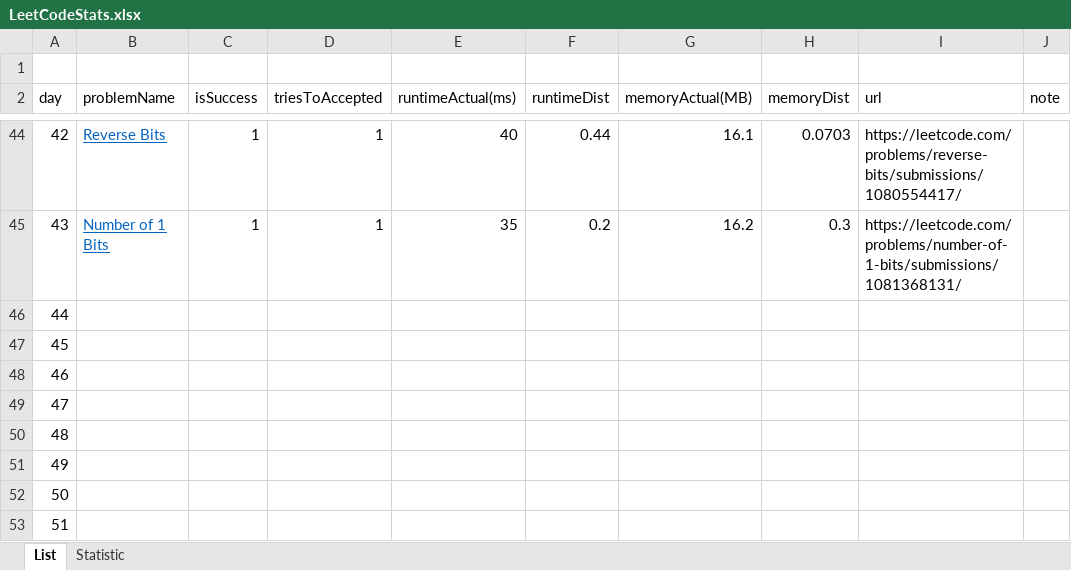
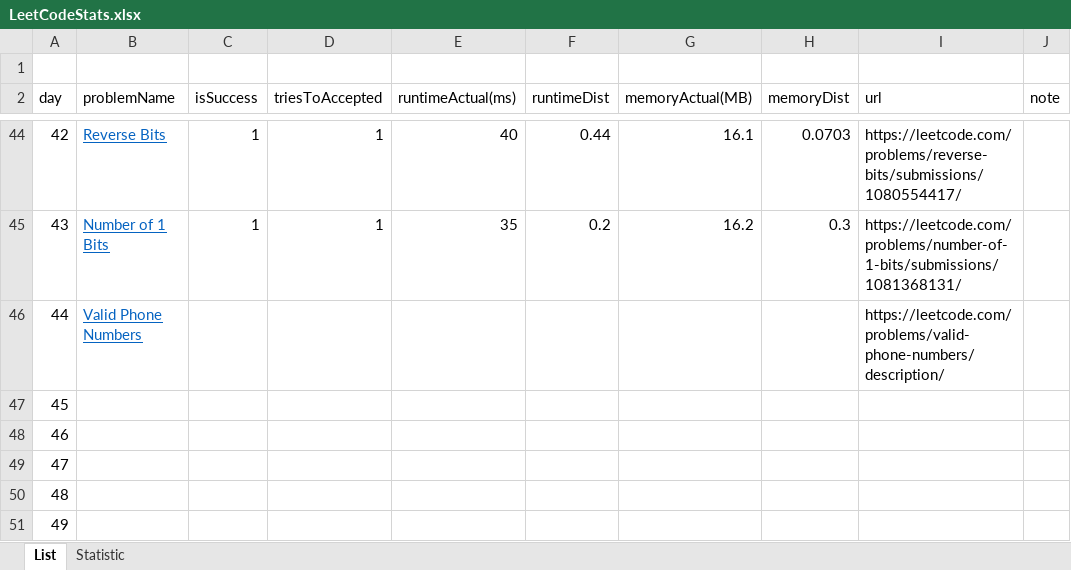
Before and after one commit to dkang919/CodingPractice, an Excel workbook: LeetCodeStats.xlsx, sheet List, drawn as a sheet; only a part is shown, gaps mark what is left out; the shorter side is filled out with more unchanged rows; values as stored, in another font and other column widths than the file's, no borders; the diff names each change by its address in the sheet, - before the commit and + after, or states it on an @@ line.

```diff
--- a/LeetCodeStats.xlsx (sheet List)
+++ b/LeetCodeStats.xlsx (sheet List)
-B46 (problemName): (empty)
+B46 (problemName): Valid Phone Numbers
-I46 (url): (empty)
+I46 (url): https://leetcode.com/problems/valid-phone-numbers/description/
```
Also changed, not shown: 1 other file.
